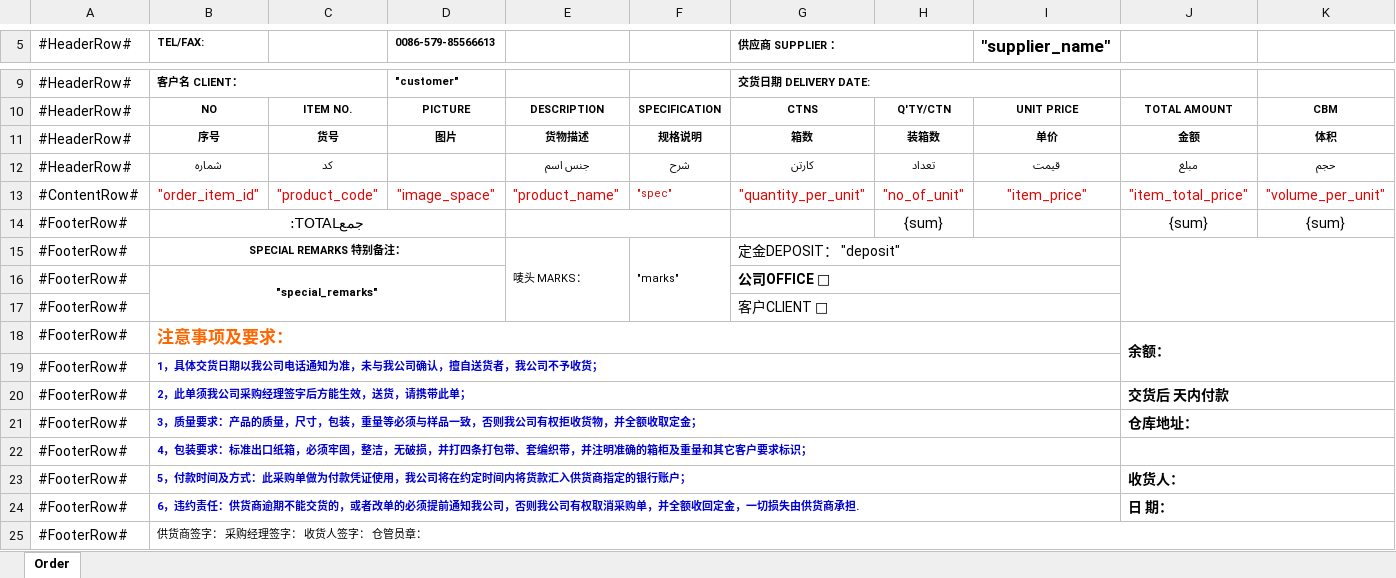
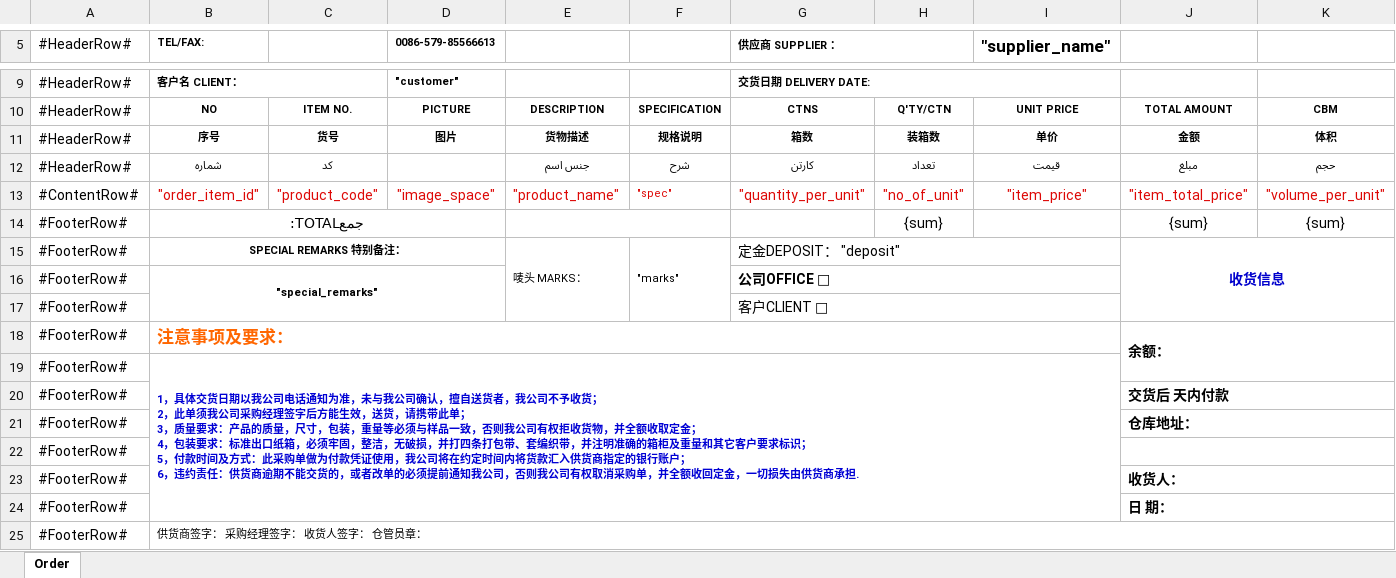
Before and after one commit to ryanlion/lionmount, an Excel workbook: public/system/spreadsheet/template/order_template.xlsx, sheet Order, drawn as a sheet; only a part is shown, gaps mark what is left out; values as stored, in another font and other column widths than the file's, no borders; charts and pictures and conditional formats not drawn; ↵ is a line break in a cell; the diff names each change by its address in the sheet, - before the commit and + after, or states it on an @@ line.

Commit message:
improve template

```diff
--- a/public/system/spreadsheet/template/order_template.xlsx (sheet Order)
+++ b/public/system/spreadsheet/template/order_template.xlsx (sheet Order)
-J15: (empty)
+J15: 收货信息
-B19 (TEL/FAX:): …予收货；
+B19 (TEL/FAX:): …予收货； ↵ 2，此单须我公司采购经理签字后方能生效，送货，请携带此单； ↵ 3，质量要求：产品的质量，尺寸，包装，重量等必须与样品一致，否则我公司有权拒收货物，并全额收取定金； ↵ 4，包装要求：标准出口纸箱，必须牢固，整洁，无破损，并打四条打包带、套编织带，并注明准确的箱柜及重量和其它客户要求标识； ↵ 5，付款时间及方式：此采购单做为付款凭证使用，我公司将在约定时间内将货款汇入供货商指定的银行账户； ↵ 6，违约责任：供货商逾期不能交货的，或者改单的必须提前通知我公司，否则我公司有权取消采购单，并全额收回定金，一切损失由供货商承担.
-B19:I19 merged
+B19:I24 merged
-B20 (TEL/FAX:): 2，此单须我公司采购经理签字后方能生效，送货，请携带此单；
+B20 (TEL/FAX:): (empty)
-B20:I20 merged
-B21 (TEL/FAX:): 3，质量要求：产品的质量，尺寸，包装，重量等必须与样品一致，否则我公司有权拒收货物，并全额收取定金；
+B21 (TEL/FAX:): (empty)
-B21:I21 merged
-B22 (TEL/FAX:): 4，包装要求：标准出口纸箱，必须牢固，整洁，无破损，并打四条打包带、套编织带，并注明准确的箱柜及重量和其它客户要求标识；
+B22 (TEL/FAX:): (empty)
-B22:I22 merged
-B23 (TEL/FAX:): 5，付款时间及方式：此采购单做为付款凭证使用，我公司将在约定时间内将货款汇入供货商指定的银行账户；
+B23 (TEL/FAX:): (empty)
-B23:I23 merged
-B24 (TEL/FAX:): 6，违约责任：供货商逾期不能交货的，或者改单的必须提前通知我公司，否则我公司有权取消采购单，并全额收回定金，一切损失由供货商承担.
+B24 (TEL/FAX:): (empty)
-B24:I24 merged
```
Also changed, not shown: charts or pictures.
